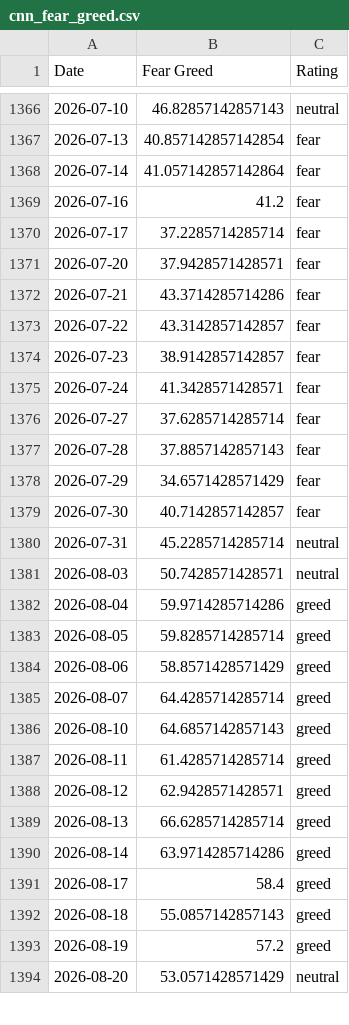
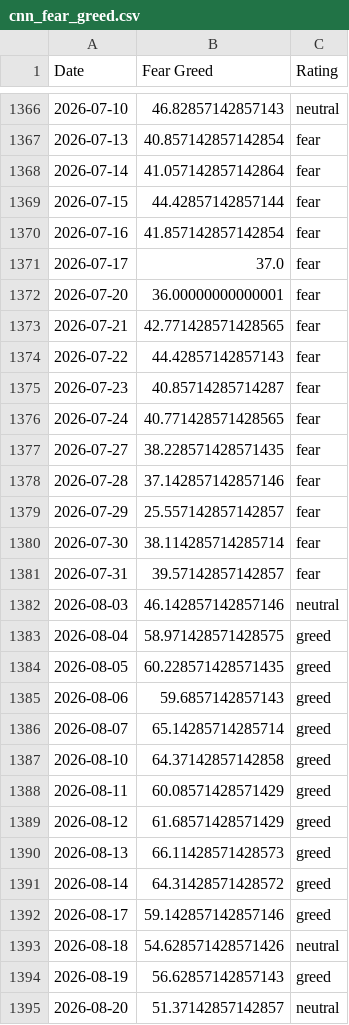
Before and after one commit to whit3rabbit/fear-greed-data, a CSV file: datasets/cnn_fear_greed.csv, drawn as a sheet; only a part is shown, gaps mark what is left out; the diff covers the shown part only.

```diff
--- a/datasets/cnn_fear_greed.csv
+++ b/datasets/cnn_fear_greed.csv
@@ -1368,27 +1368,28 @@ Date,Fear Greed,Rating
 2026-07-14,41.057142857142864,fear
-2026-07-16,41.2,fear
-2026-07-17,37.2285714285714,fear
-2026-07-20,37.9428571428571,fear
-2026-07-21,43.3714285714286,fear
-2026-07-22,43.3142857142857,fear
-2026-07-23,38.9142857142857,fear
-2026-07-24,41.3428571428571,fear
-2026-07-27,37.6285714285714,fear
-2026-07-28,37.8857142857143,fear
-2026-07-29,34.6571428571429,fear
-2026-07-30,40.7142857142857,fear
-2026-07-31,45.2285714285714,neutral
-2026-08-03,50.7428571428571,neutral
-2026-08-04,59.9714285714286,greed
-2026-08-05,59.8285714285714,greed
-2026-08-06,58.8571428571429,greed
-2026-08-07,64.4285714285714,greed
-2026-08-10,64.6857142857143,greed
-2026-08-11,61.4285714285714,greed
-2026-08-12,62.9428571428571,greed
-2026-08-13,66.6285714285714,greed
-2026-08-14,63.9714285714286,greed
-2026-08-17,58.4,greed
-2026-08-18,55.0857142857143,greed
-2026-08-19,57.2,greed
-2026-08-20,53.0571428571429,neutral
+2026-07-15,44.42857142857144,fear
+2026-07-16,41.857142857142854,fear
+2026-07-17,37.0,fear
+2026-07-20,36.00000000000001,fear
+2026-07-21,42.771428571428565,fear
+2026-07-22,44.42857142857143,fear
+2026-07-23,40.85714285714287,fear
+2026-07-24,40.771428571428565,fear
+2026-07-27,38.228571428571435,fear
+2026-07-28,37.142857142857146,fear
+2026-07-29,25.557142857142857,fear
+2026-07-30,38.114285714285714,fear
+2026-07-31,39.57142857142857,fear
+2026-08-03,46.142857142857146,neutral
+2026-08-04,58.971428571428575,greed
+2026-08-05,60.228571428571435,greed
+2026-08-06,59.6857142857143,greed
+2026-08-07,65.14285714285714,greed
+2026-08-10,64.37142857142858,greed
+2026-08-11,60.08571428571429,greed
+2026-08-12,61.68571428571429,greed
+2026-08-13,66.11428571428573,greed
+2026-08-14,64.31428571428572,greed
+2026-08-17,59.142857142857146,greed
+2026-08-18,54.628571428571426,neutral
+2026-08-19,56.62857142857143,greed
+2026-08-20,51.37142857142857,neutral
```
Also changed, not shown: 1 added row and 19 edited cells elsewhere in this file, fear-greed.csv, 1 other file.
